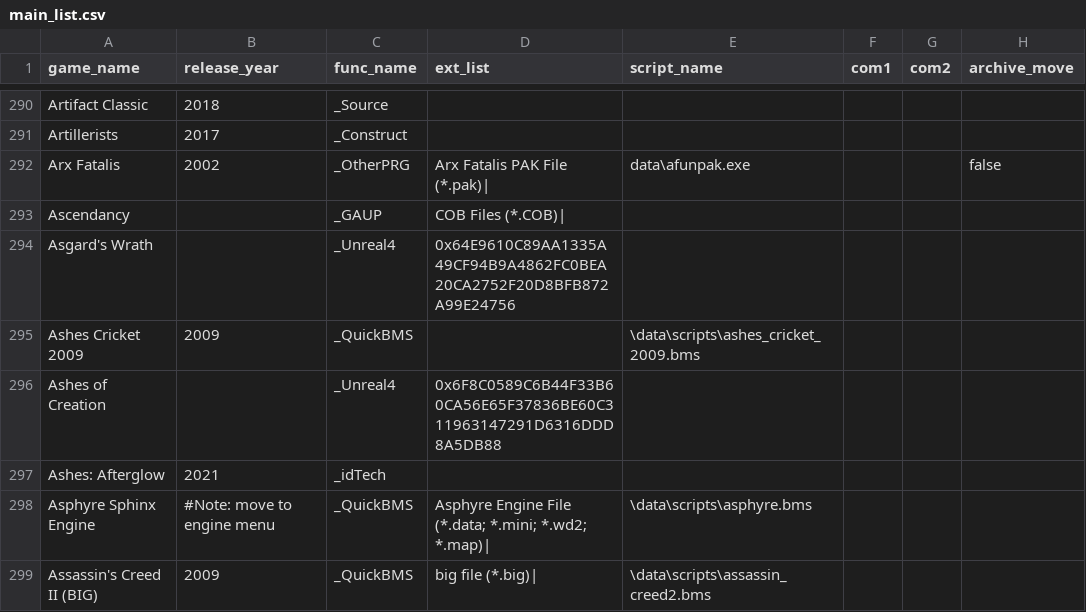
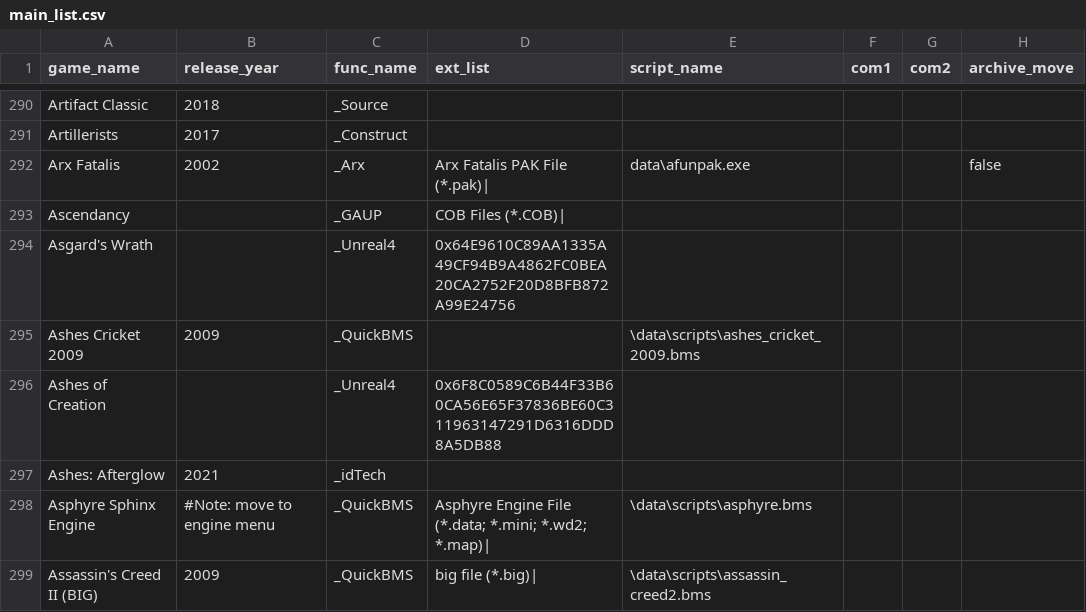
Before and after one commit to gmh4589/bfg_unpacker, a CSV file: game_list/main_list.csv, drawn as a sheet; only a part is shown, gaps mark what is left out.

```diff
--- a/game_list/main_list.csv
+++ b/game_list/main_list.csv
@@ -291,3 +291,3 @@ Artifact Classic	2018	_Source
 Artillerists	2017	_Construct					
-Arx Fatalis	2002	_OtherPRG	Arx Fatalis PAK File (*.pak)|	data\afunpak.exe	 	 	false
+Arx Fatalis	2002	_Arx	Arx Fatalis PAK File (*.pak)|	data\afunpak.exe	 	 	false
 Ascendancy		_GAUP	COB Files (*.COB)|				
```
Also changed, not shown: 22 other files.
